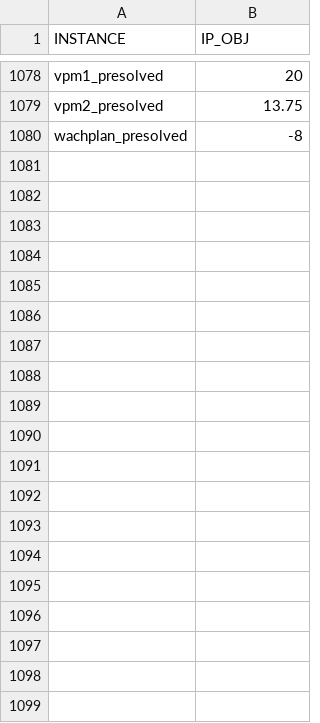
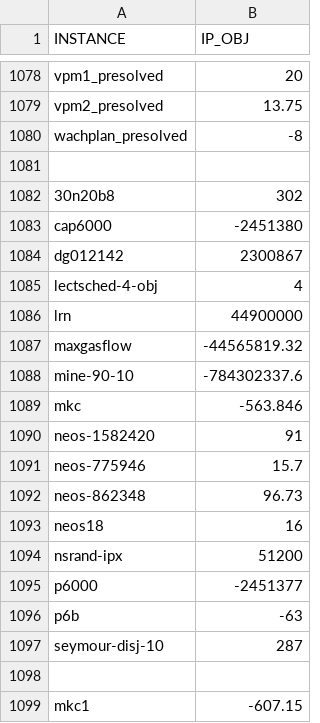
Before and after one commit to akazachk/vpc, a CSV file: data/ip_obj.csv, drawn as a sheet; only a part is shown, gaps mark what is left out.

```diff
--- a/data/ip_obj.csv
+++ b/data/ip_obj.csv
@@ -1080 +1080,20 @@ vpm2_presolved,13.75
 wachplan_presolved,-8
+
+30n20b8,302
+cap6000,-2451380
+dg012142,2300867
+lectsched-4-obj,4
+lrn,44900000
+maxgasflow,-44565819.32
+mine-90-10,-784302337.6
+mkc,-563.846
+neos-1582420,91
+neos-775946,15.7
+neos-862348,96.73
+neos18,16
+nsrand-ipx,51200
+p6000,-2451377
+p6b,-63
+seymour-disj-10,287
+
+mkc1,-607.15
```
Also changed, not shown: 1 other file.
